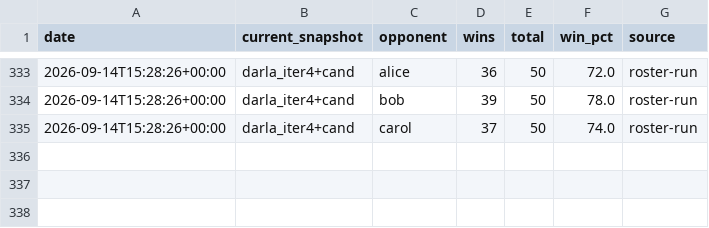
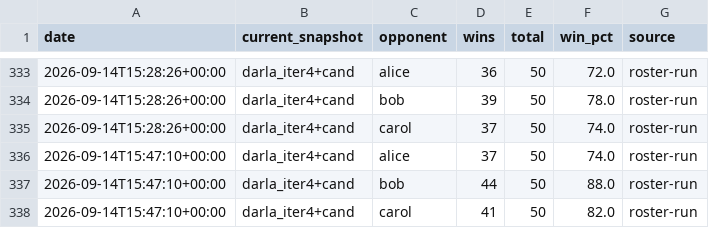
Before and after one commit to terryvanbelle/battlecode25-vibe, a CSV file: agents/darla/progress/vs_old_bots_history.csv, drawn as a sheet; only a part is shown, gaps mark what is left out.

```diff
--- a/agents/darla/progress/vs_old_bots_history.csv
+++ b/agents/darla/progress/vs_old_bots_history.csv
@@ -335 +335,4 @@ date,current_snapshot,opponent,wins,total,win_pct,source
 2026-09-14T15:28:26+00:00,darla_iter4+cand,carol,37,50,74.0,roster-run
+2026-09-14T15:47:10+00:00,darla_iter4+cand,alice,37,50,74.0,roster-run
+2026-09-14T15:47:10+00:00,darla_iter4+cand,bob,44,50,88.0,roster-run
+2026-09-14T15:47:10+00:00,darla_iter4+cand,carol,41,50,82.0,roster-run
```
Also changed, not shown: 2 other files.
